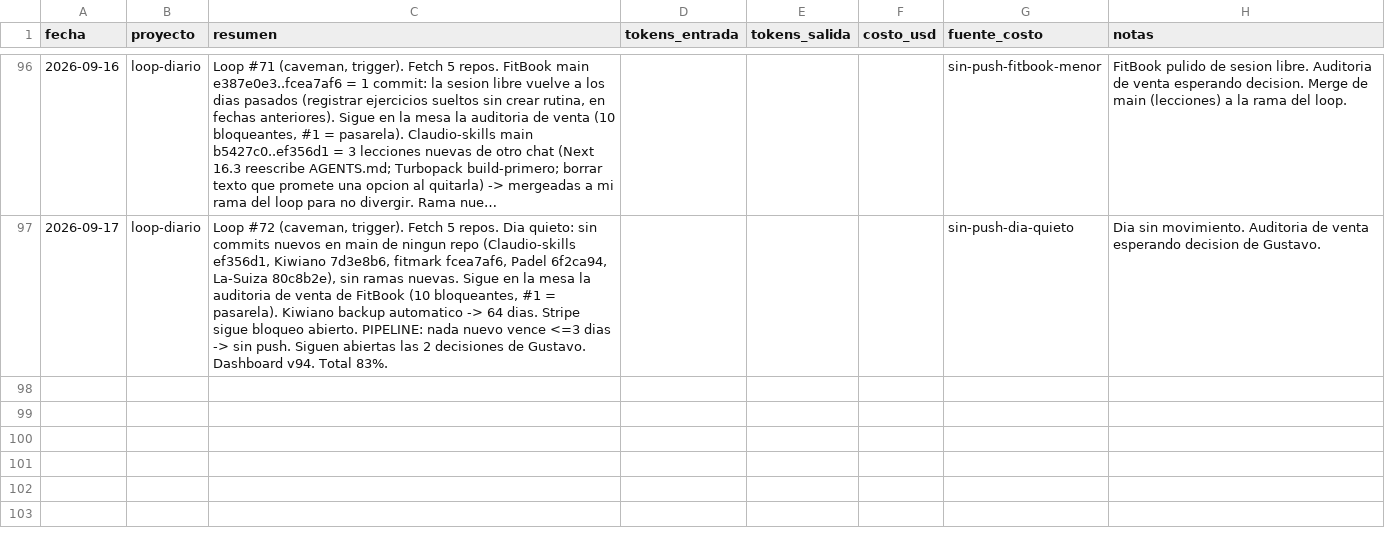
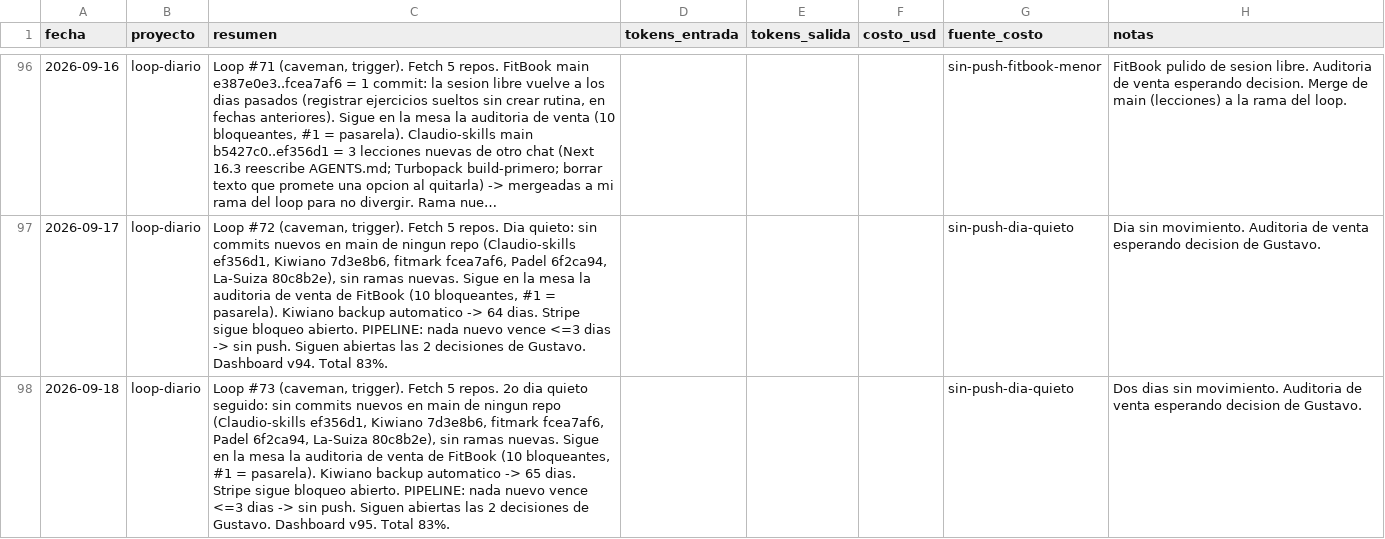
Before and after one commit to tavooooo/Claudio-skills, a CSV file: portfolio/metricas/sesiones.csv, drawn as a sheet; only a part is shown, gaps mark what is left out; long unchanged cells end in …; the diff names each change by its address in the sheet, - before the commit and + after, or states it on an @@ line.

```diff
--- a/portfolio/metricas/sesiones.csv
+++ b/portfolio/metricas/sesiones.csv
+row 98: 2026-09-18 | loop-diario | Loop #73 (caveman, trigger). Fetch 5 repos. 2o dia quieto seguido: sin commits nuevos en main de ningun repo (Claudio-skills ef356d1, Kiwiano 7d3e8b6, fitmark fcea7af6, Padel 6f2ca94, La-Suiza 80c8b2e), sin ramas nuevas. Sigue en la mesa la auditoria de venta de FitBook (10 bloqueantes, #1 = pasarela). Kiwiano backup automatico -> 65 dias. Stripe sigue bloqueo abierto. PIPELINE: nada nuevo vence <=3 dias -> sin push. Siguen abiertas las 2 decisiones de Gustavo. Dashboard v95. Total 83%. |  |  |  | sin-push-dia-quieto | Dos dias sin movimiento. Auditoria de venta esperando decision de Gustavo.
```
Also changed, not shown: 3 other files.
